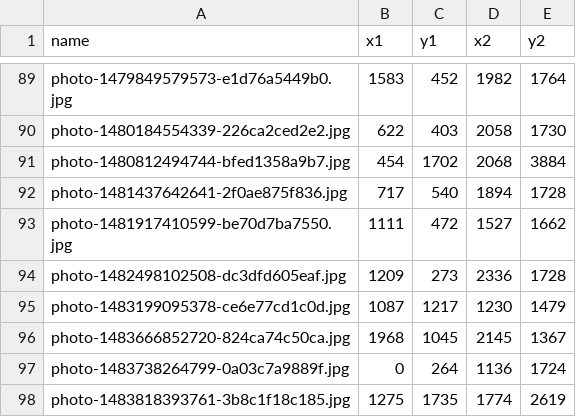
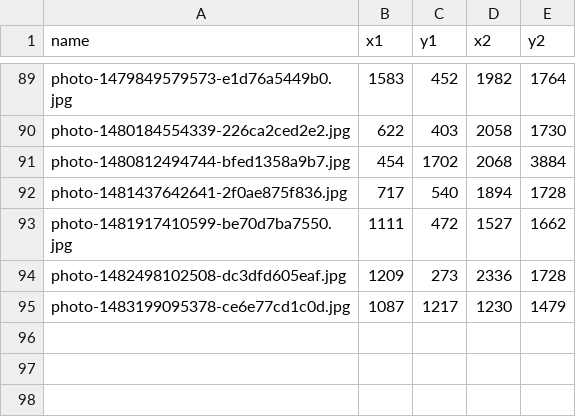
Before and after one commit to TDanielsSkidmore/SkidmoreThesis, a CSV file: archive/bbox_small.csv, drawn as a sheet; only a part is shown, gaps mark what is left out.

```diff
--- a/archive/bbox_small.csv
+++ b/archive/bbox_small.csv
@@ -95,4 +95 @@ photo-1482498102508-dc3dfd605eaf.jpg,1209,273,2336,1728
 photo-1483199095378-ce6e77cd1c0d.jpg,1087,1217,1230,1479
-photo-1483666852720-824ca74c50ca.jpg,1968,1045,2145,1367
-photo-1483738264799-0a03c7a9889f.jpg,0,264,1136,1724
-photo-1483818393761-3b8c1f18c185.jpg,1275,1735,1774,2619
```
Also changed, not shown: 2 other files.
